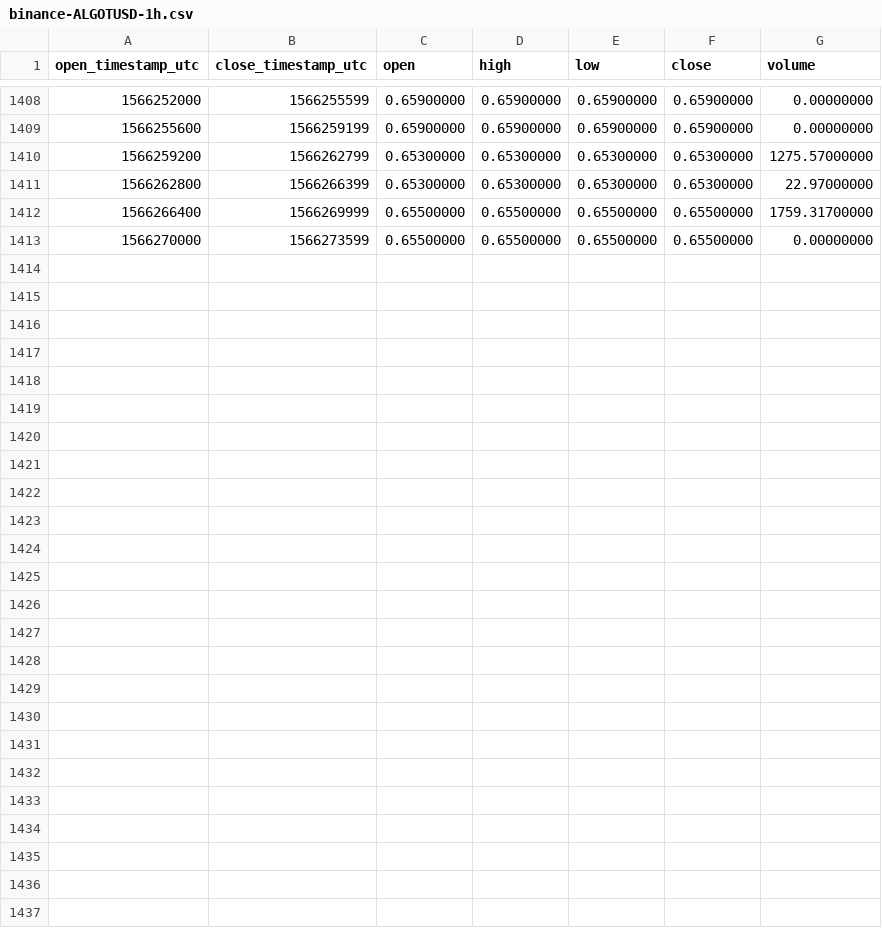
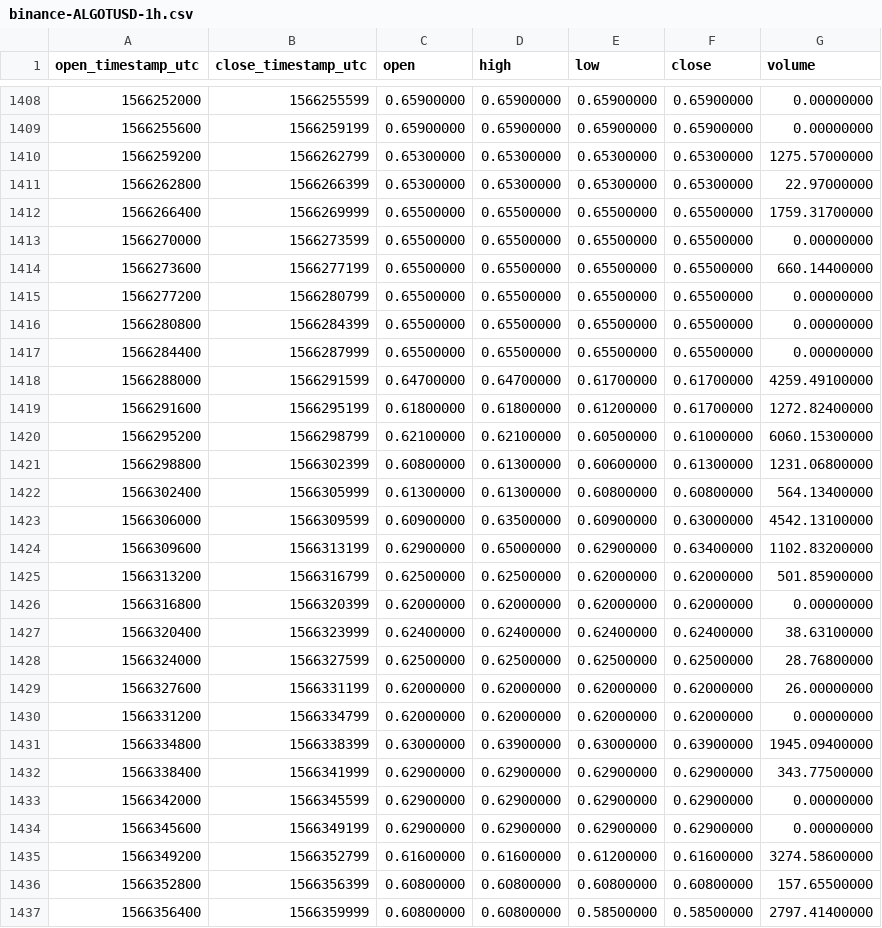
Before and after one commit to cryptobigbro/binance-ALGOTUSD, a CSV file: binance-ALGOTUSD-1h.csv, drawn as a sheet; only a part is shown, gaps mark what is left out.

Commit message:
Update OHLCV data.

```diff
--- a/binance-ALGOTUSD-1h.csv
+++ b/binance-ALGOTUSD-1h.csv
@@ -1413 +1413,25 @@ open_timestamp_utc,close_timestamp_utc,open,high,low,close,volume
 1566270000,1566273599,0.65500000,0.65500000,0.65500000,0.65500000,0.00000000
+1566273600,1566277199,0.65500000,0.65500000,0.65500000,0.65500000,660.14400000
+1566277200,1566280799,0.65500000,0.65500000,0.65500000,0.65500000,0.00000000
+1566280800,1566284399,0.65500000,0.65500000,0.65500000,0.65500000,0.00000000
+1566284400,1566287999,0.65500000,0.65500000,0.65500000,0.65500000,0.00000000
+1566288000,1566291599,0.64700000,0.64700000,0.61700000,0.61700000,4259.49100000
+1566291600,1566295199,0.61800000,0.61800000,0.61200000,0.61700000,1272.82400000
+1566295200,1566298799,0.62100000,0.62100000,0.60500000,0.61000000,6060.15300000
+1566298800,1566302399,0.60800000,0.61300000,0.60600000,0.61300000,1231.06800000
+1566302400,1566305999,0.61300000,0.61300000,0.60800000,0.60800000,564.13400000
+1566306000,1566309599,0.60900000,0.63500000,0.60900000,0.63000000,4542.13100000
+1566309600,1566313199,0.62900000,0.65000000,0.62900000,0.63400000,1102.83200000
+1566313200,1566316799,0.62500000,0.62500000,0.62000000,0.62000000,501.85900000
+1566316800,1566320399,0.62000000,0.62000000,0.62000000,0.62000000,0.00000000
+1566320400,1566323999,0.62400000,0.62400000,0.62400000,0.62400000,38.63100000
+1566324000,1566327599,0.62500000,0.62500000,0.62500000,0.62500000,28.76800000
+1566327600,1566331199,0.62000000,0.62000000,0.62000000,0.62000000,26.00000000
+1566331200,1566334799,0.62000000,0.62000000,0.62000000,0.62000000,0.00000000
+1566334800,1566338399,0.63000000,0.63900000,0.63000000,0.63900000,1945.09400000
+1566338400,1566341999,0.62900000,0.62900000,0.62900000,0.62900000,343.77500000
+1566342000,1566345599,0.62900000,0.62900000,0.62900000,0.62900000,0.00000000
+1566345600,1566349199,0.62900000,0.62900000,0.62900000,0.62900000,0.00000000
+1566349200,1566352799,0.61600000,0.61600000,0.61200000,0.61600000,3274.58600000
+1566352800,1566356399,0.60800000,0.60800000,0.60800000,0.60800000,157.65500000
+1566356400,1566359999,0.60800000,0.60800000,0.58500000,0.58500000,2797.41400000
```
Also changed, not shown: binance-ALGOTUSD-1d.csv.
